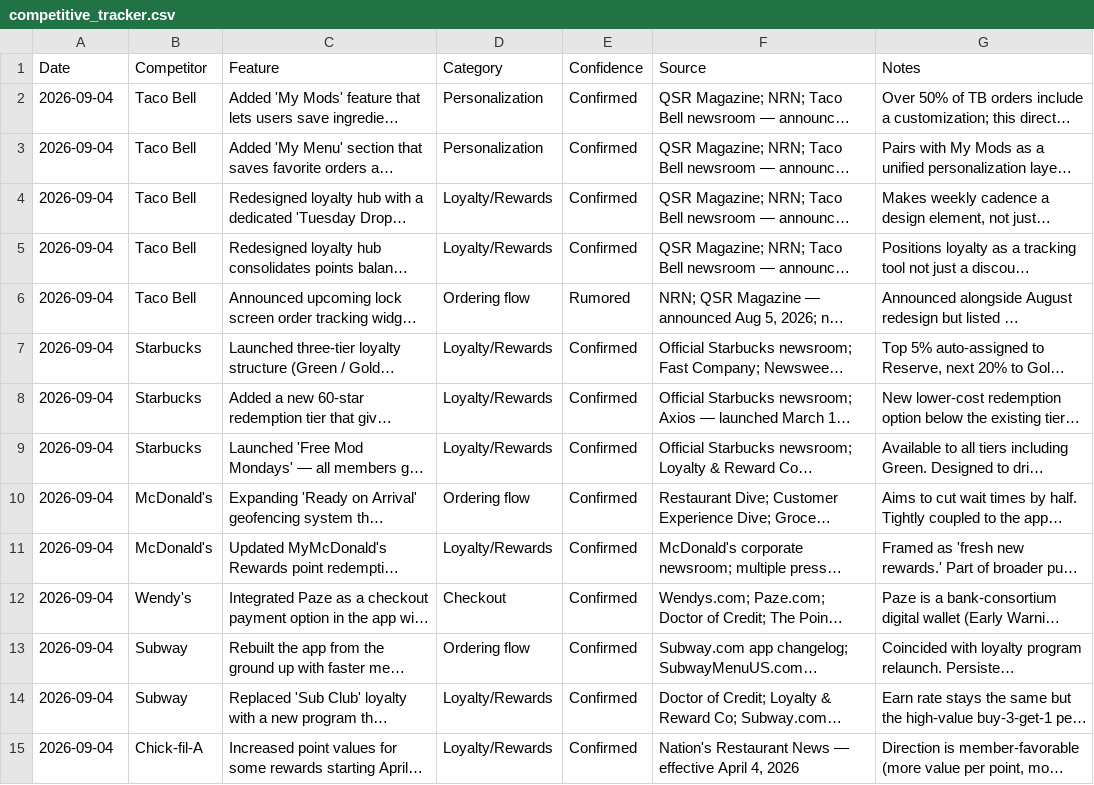
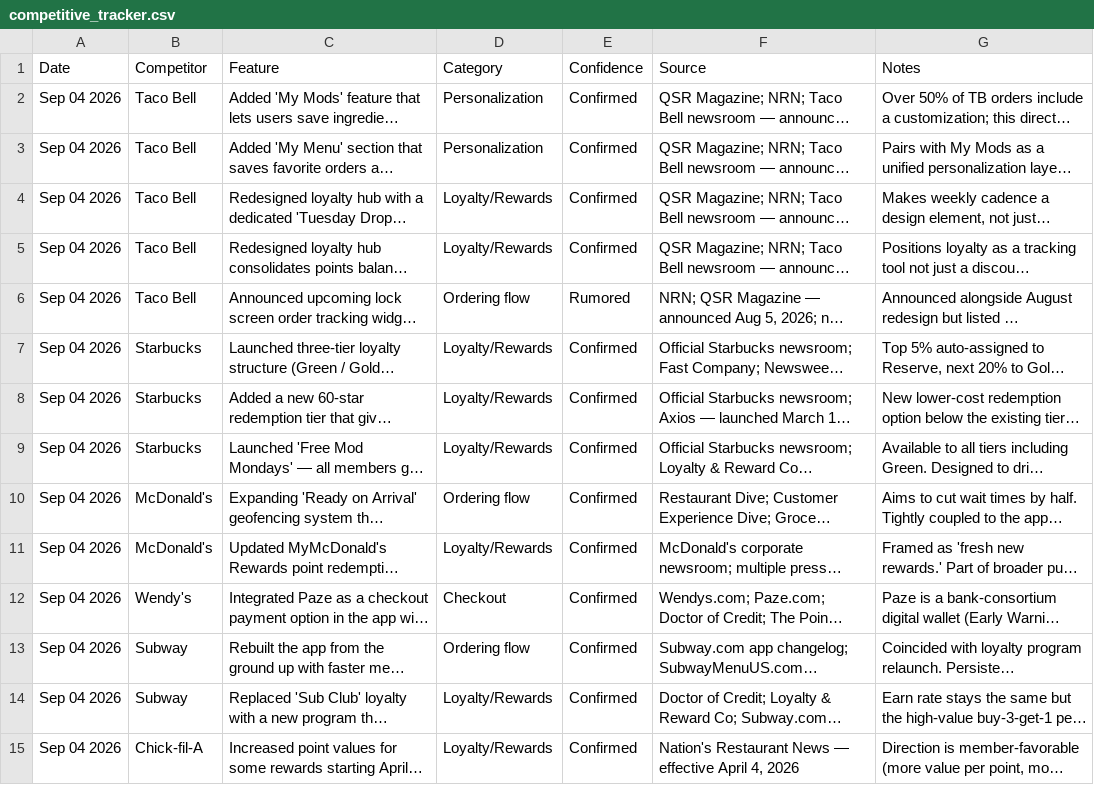
Before and after one commit to rocco9022/bk-review-triage, a CSV file: competitive_tracker.csv, drawn as a sheet; long unchanged cells end in …; the diff names each change by its address in the sheet, - before the commit and + after, or states it on an @@ line.

Commit message:
Fix date format to prevent Sheets auto-conversion

```diff
--- a/competitive_tracker.csv
+++ b/competitive_tracker.csv
-A2:A15 (Date): 2026-09-04
+A2:A15 (Date): Sep 04 2026
```
